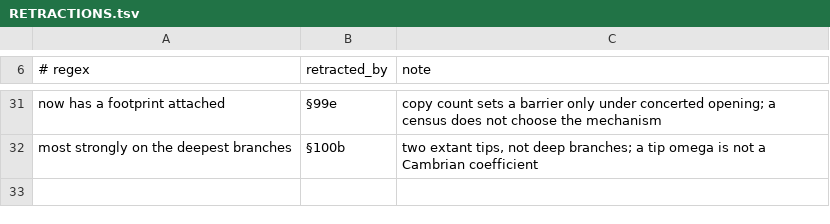
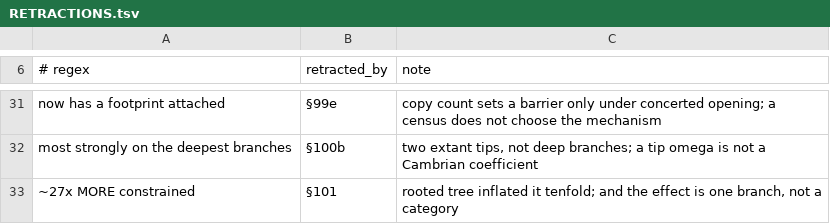
Before and after one commit to Gwonk1/vault-mvp-reassessment, a TSV file: RETRACTIONS.tsv, drawn as a sheet; only a part is shown, gaps mark what is left out; the diff names each change by its address in the sheet, - before the commit and + after, or states it on an @@ line.

```diff
--- a/RETRACTIONS.tsv
+++ b/RETRACTIONS.tsv
+row 33: ~27x MORE constrained | §101 | rooted tree inflated it tenfold; and the effect is one branch, not a category
```
Also changed, not shown: 4 other files.
